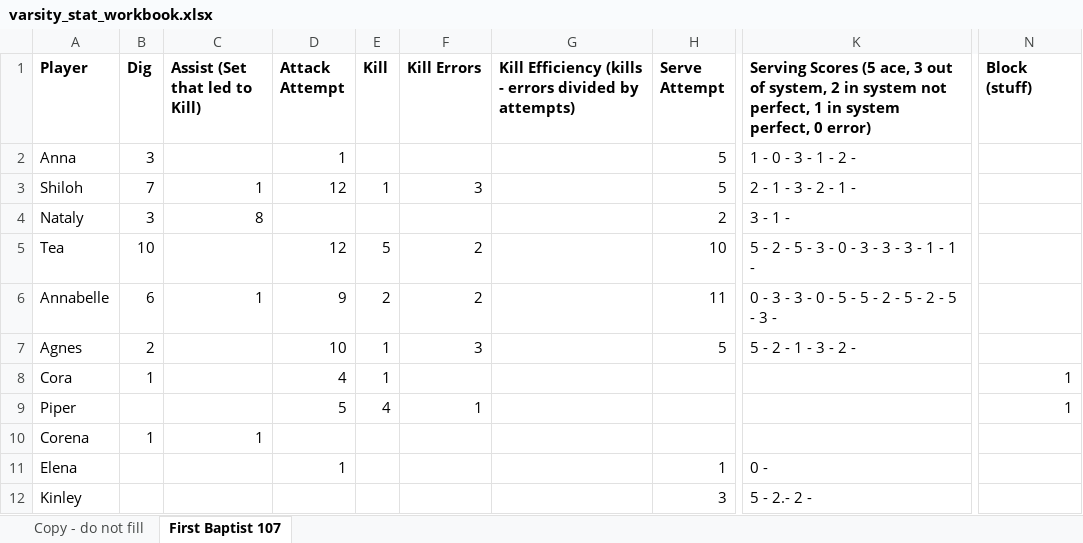
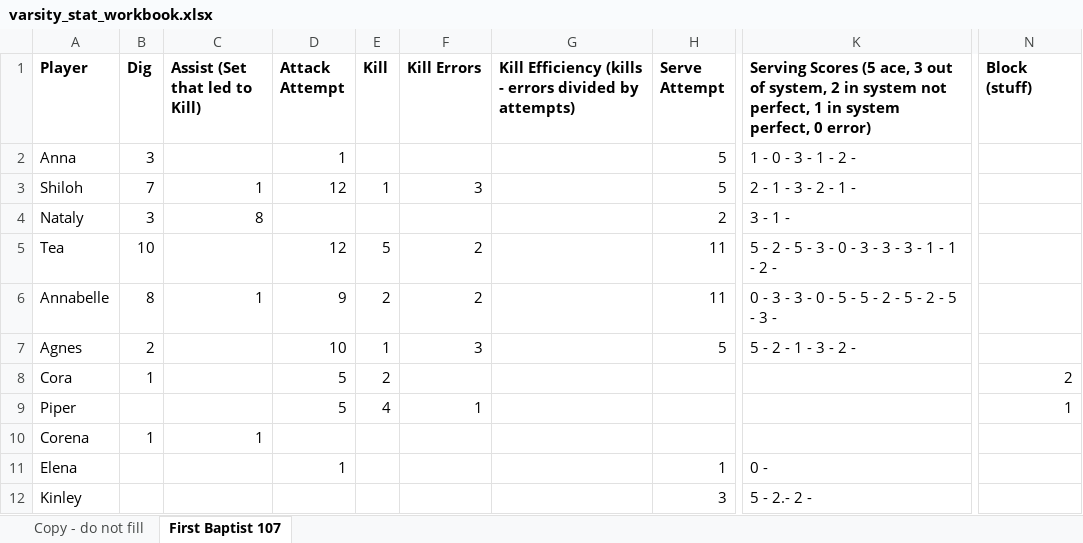
Before and after one commit to clancyred/defenders-volleyball, an Excel workbook: source/varsity_stat_workbook.xlsx, sheet First Baptist 107, drawn as a sheet; only a part is shown, gaps mark what is left out; values as stored, in another font and other column widths than the file's, no borders; charts and pictures not drawn; the diff names each change by its address in the sheet, - before the commit and + after, or states it on an @@ line.

Commit message:
Update stat workbook from Google Sheet

```diff
--- a/source/varsity_stat_workbook.xlsx (sheet First Baptist 107)
+++ b/source/varsity_stat_workbook.xlsx (sheet First Baptist 107)
-H5 (Serve Attempt): 10
+H5 (Serve Attempt): 11
-K5: 5 - 2 - 5 - 3 - 0 - 3 - 3 - 3 - 1 - 1 -
+K5: 5 - 2 - 5 - 3 - 0 - 3 - 3 - 3 - 1 - 1 - 2 -
-B6 (Dig): 6
+B6 (Dig): 8
-D8 (Attack Attempt): 4
+D8 (Attack Attempt): 5
-E8 (Kill): 1
+E8 (Kill): 2
-N8 (Block (stuff)): 1
+N8 (Block (stuff)): 2
```
